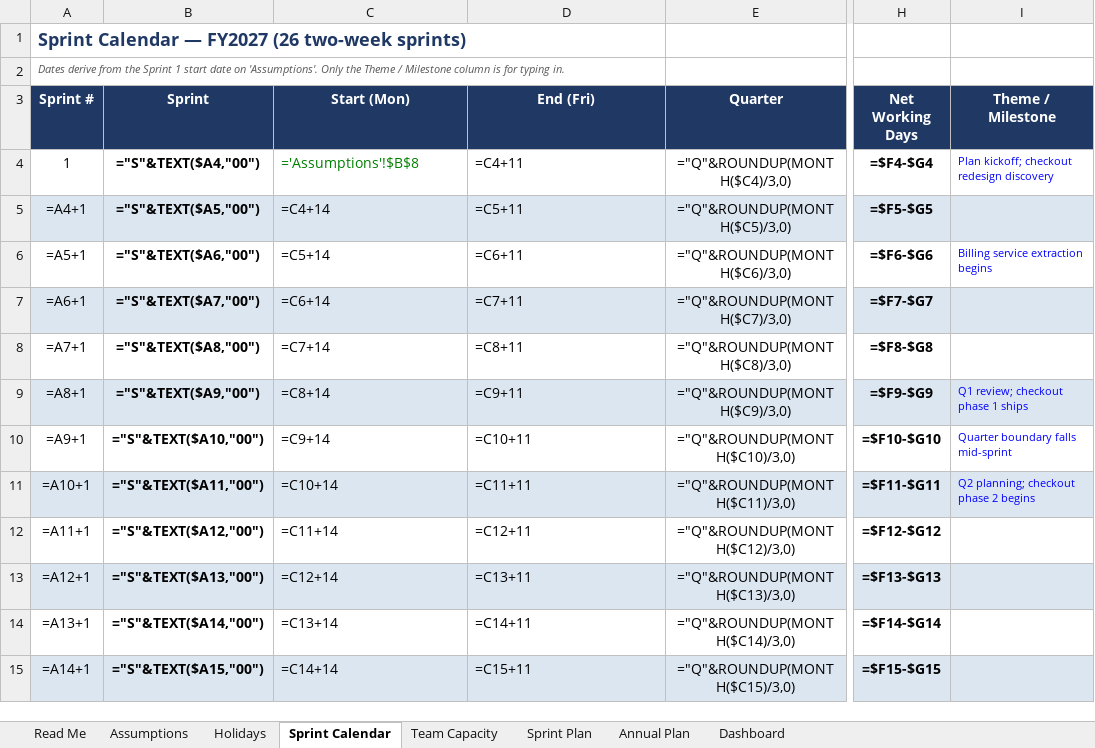
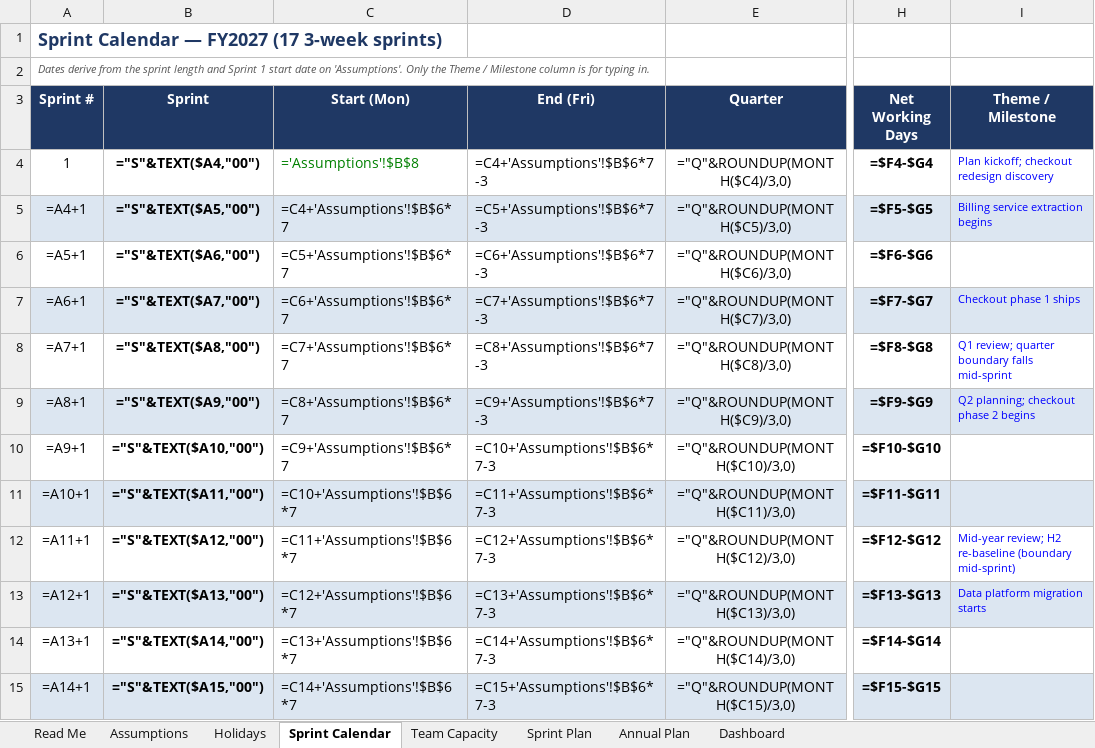
Before and after one commit to beravelli/devops_utils, an Excel workbook: planning/FY2027-sprint-plan-baseline.xlsx, sheet Sprint Calendar, drawn as a sheet; only a part is shown, gaps mark what is left out; values as stored, in another font and other column widths than the file's, no borders; formulas without a stored value are shown as written; the diff covers the shown part only; the diff names each change by its address in the sheet, - before the commit and + after, or states it on an @@ line.

```diff
--- a/planning/FY2027-sprint-plan-baseline.xlsx (sheet Sprint Calendar)
+++ b/planning/FY2027-sprint-plan-baseline.xlsx (sheet Sprint Calendar)
-A1 (Sprint #): Sprint Calendar — FY2027 (26 two-week sprints)
+A1 (Sprint #): Sprint Calendar — FY2027 (17 3-week sprints)
-A2 (Sprint #): …from the Sprint 1…
+A2 (Sprint #): …from the sprint length and Sprint 1…
-D4 (End (Fri)): =C4+11
+D4 (End (Fri)): =C4+'Assumptions'!$B$6*7-3
-C5 (Start (Mon)): =C4+14
+C5 (Start (Mon)): =C4+'Assumptions'!$B$6*7
-D5 (End (Fri)): =C5+11
+D5 (End (Fri)): =C5+'Assumptions'!$B$6*7-3
-I5 (Theme / Milestone): (empty)
+I5 (Theme / Milestone): Billing service extraction begins
-C6 (Start (Mon)): =C5+14
+C6 (Start (Mon)): =C5+'Assumptions'!$B$6*7
-D6 (End (Fri)): =C6+11
+D6 (End (Fri)): =C6+'Assumptions'!$B$6*7-3
-I6 (Theme / Milestone): Billing service extraction begins
+I6 (Theme / Milestone): (empty)
-C7 (Start (Mon)): =C6+14
+C7 (Start (Mon)): =C6+'Assumptions'!$B$6*7
-D7 (End (Fri)): =C7+11
+D7 (End (Fri)): =C7+'Assumptions'!$B$6*7-3
-I7 (Theme / Milestone): (empty)
+I7 (Theme / Milestone): Checkout phase 1 ships
-C8 (Start (Mon)): =C7+14
+C8 (Start (Mon)): =C7+'Assumptions'!$B$6*7
-D8 (End (Fri)): =C8+11
+D8 (End (Fri)): =C8+'Assumptions'!$B$6*7-3
-I8 (Theme / Milestone): (empty)
+I8 (Theme / Milestone): Q1 review; quarter boundary falls mid-sprint
-C9 (Start (Mon)): =C8+14
+C9 (Start (Mon)): =C8+'Assumptions'!$B$6*7
-D9 (End (Fri)): =C9+11
+D9 (End (Fri)): =C9+'Assumptions'!$B$6*7-3
-I9 (Theme / Milestone): Q1 review; checkout phase 1 ships
+I9 (Theme / Milestone): Q2 planning; checkout phase 2 begins
-C10 (Start (Mon)): =C9+14
+C10 (Start (Mon)): =C9+'Assumptions'!$B$6*7
-D10 (End (Fri)): =C10+11
+D10 (End (Fri)): =C10+'Assumptions'!$B$6*7-3
-I10 (Theme / Milestone): Quarter boundary falls mid-sprint
+I10 (Theme / Milestone): (empty)
-C11 (Start (Mon)): =C10+14
+C11 (Start (Mon)): =C10+'Assumptions'!$B$6*7
-D11 (End (Fri)): =C11+11
+D11 (End (Fri)): =C11+'Assumptions'!$B$6*7-3
-I11 (Theme / Milestone): Q2 planning; checkout phase 2 begins
+I11 (Theme / Milestone): (empty)
-C12 (Start (Mon)): =C11+14
+C12 (Start (Mon)): =C11+'Assumptions'!$B$6*7
-D12 (End (Fri)): =C12+11
+D12 (End (Fri)): =C12+'Assumptions'!$B$6*7-3
-I12 (Theme / Milestone): (empty)
+I12 (Theme / Milestone): Mid-year review; H2 re-baseline (boundary mid-sprint)
-C13 (Start (Mon)): =C12+14
+C13 (Start (Mon)): =C12+'Assumptions'!$B$6*7
-D13 (End (Fri)): =C13+11
+D13 (End (Fri)): =C13+'Assumptions'!$B$6*7-3
-I13 (Theme / Milestone): (empty)
+I13 (Theme / Milestone): Data platform migration starts
-C14 (Start (Mon)): =C13+14
+C14 (Start (Mon)): =C13+'Assumptions'!$B$6*7
-D14 (End (Fri)): =C14+11
+D14 (End (Fri)): =C14+'Assumptions'!$B$6*7-3
-C15 (Start (Mon)): =C14+14
+C15 (Start (Mon)): =C14+'Assumptions'!$B$6*7
-D15 (End (Fri)): =C15+11
+D15 (End (Fri)): =C15+'Assumptions'!$B$6*7-3
```
Also changed, not shown: 9 removed rows and 17 edited cells elsewhere in this sheet, sheet Sprint Plan, sheet Dashboard, sheet Annual Plan, sheet Read Me, sheet Assumptions, sheet Holidays, 1 more sheet, 1 other file.
